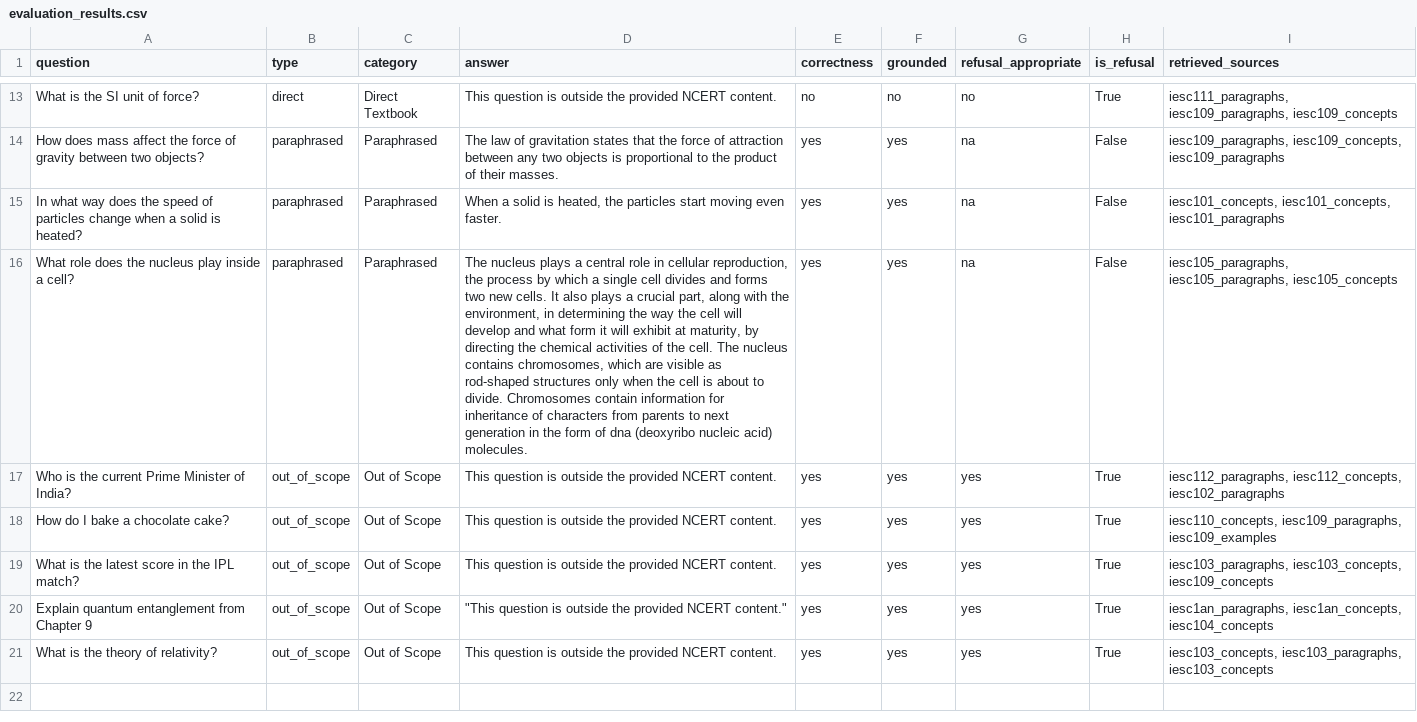
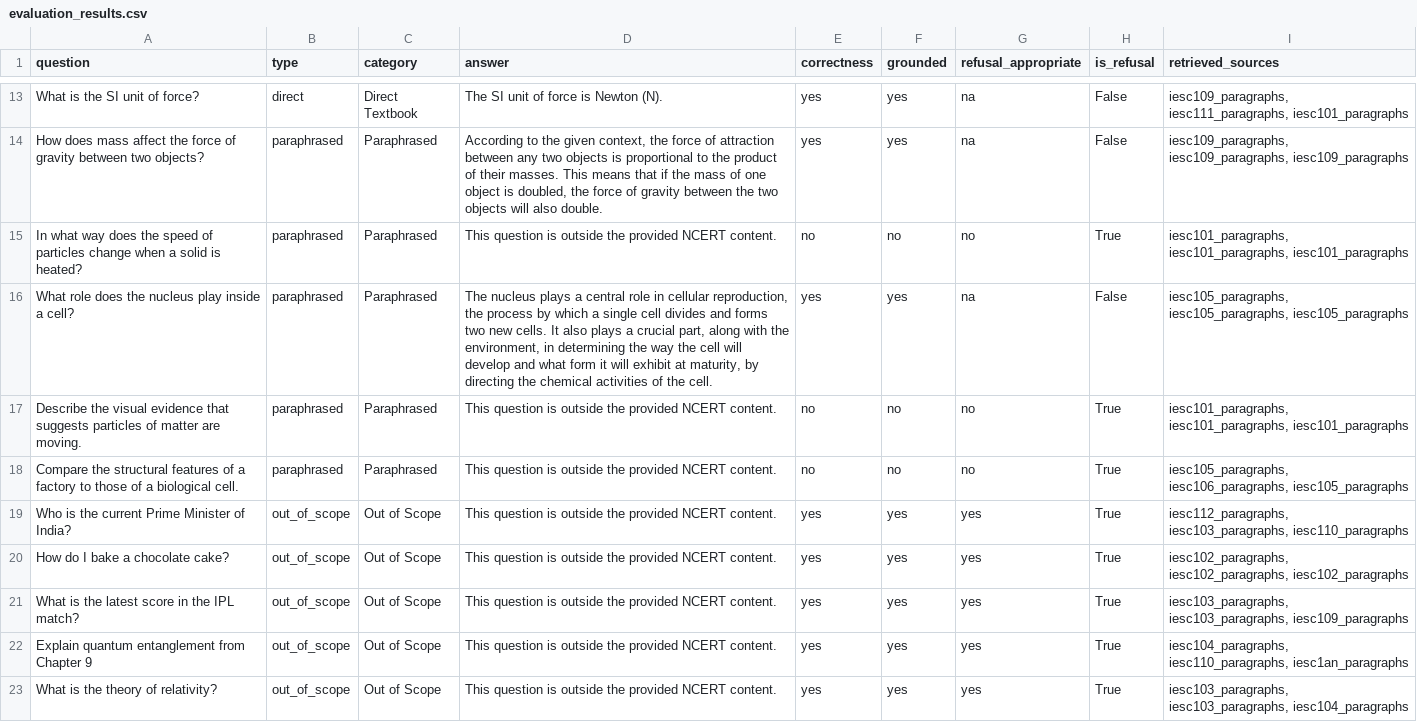
Before and after one commit to NiranjanHebli/ncert-class-ix-retrieval-system, a CSV file: data/evaluation_results.csv, drawn as a sheet; only a part is shown, gaps mark what is left out; addresses are those after the commit; the diff covers the shown part only; the diff names each change by its address in the sheet, - before the commit and + after, or states it on an @@ line.

Commit message:
feat: complete v2.0  ai-assistant for submission
- expanded test set to 32 questions and fixed evaluation scoring bugs.
- fixed RAGAS report script to work correctly with Groq and real context.
- updated all README and doc files with current performance metrics.
- cleaned up the code by removing old references

```diff
--- a/data/evaluation_results.csv
+++ b/data/evaluation_results.csv
-D13 (answer): This question is outside the provided NCERT content.
+D13 (answer): The SI unit of force is Newton (N).
-E13 (correctness): no
+E13 (correctness): yes
-F13 (grounded): no
+F13 (grounded): yes
-G13 (refusal_appropriate): no
+G13 (refusal_appropriate): na
-H13 (is_refusal): True
+H13 (is_refusal): False
-I13 (retrieved_sources): iesc111_paragraphs, iesc109_paragraphs, iesc109_concepts
+I13 (retrieved_sources): iesc109_paragraphs, iesc111_paragraphs, iesc101_paragraphs
-D14 (answer): The law of gravitation states that the force of attraction between any two objects is proportional to the product of their masses.
+D14 (answer): According to the given context, the force of attraction between any two objects is proportional to the product of their masses. This means that if the mass of one object is doubled, the force of gravity between the two objects will also double.
-I14 (retrieved_sources): iesc109_paragraphs, iesc109_concepts, iesc109_paragraphs
+I14 (retrieved_sources): iesc109_paragraphs, iesc109_paragraphs, iesc109_paragraphs
-D15 (answer): When a solid is heated, the particles start moving even faster.
+D15 (answer): This question is outside the provided NCERT content.
-E15 (correctness): yes
+E15 (correctness): no
-F15 (grounded): yes
+F15 (grounded): no
-G15 (refusal_appropriate): na
+G15 (refusal_appropriate): no
-H15 (is_refusal): False
+H15 (is_refusal): True
-I15 (retrieved_sources): iesc101_concepts, iesc101_concepts, iesc101_paragraphs
+I15 (retrieved_sources): iesc101_paragraphs, iesc101_paragraphs, iesc101_paragraphs
-D16 (answer): …the cell. The nucleus contains chromosomes, which are visible as rod-shaped structures only when the cell is about to divide. Chromosomes contain information for inheritance of characters from parents to next generation in the form of dna (deoxyribo nucleic acid) molecules.
+D16 (answer): …the cell.
-I16 (retrieved_sources): iesc105_paragraphs, iesc105_paragraphs, iesc105_concepts
+I16 (retrieved_sources): iesc105_paragraphs, iesc105_paragraphs, iesc105_paragraphs
+row 17: Describe the visual evidence that suggests particles of matter are moving. | paraphrased | Paraphrased | This question is outside the provided NCERT content. | no | no | no | True | iesc101_paragraphs, iesc101_paragraphs, iesc101_paragraphs
+row 18: Compare the structural features of a factory to those of a biological cell. | paraphrased | Paraphrased | This question is outside the provided NCERT content. | no | no | no | True | iesc105_paragraphs, iesc106_paragraphs, iesc105_paragraphs
-I19 (retrieved_sources): iesc112_paragraphs, iesc112_concepts, iesc102_paragraphs
+I19 (retrieved_sources): iesc112_paragraphs, iesc103_paragraphs, iesc110_paragraphs
-I20 (retrieved_sources): iesc110_concepts, iesc109_paragraphs, iesc109_examples
+I20 (retrieved_sources): iesc102_paragraphs, iesc102_paragraphs, iesc102_paragraphs
-I21 (retrieved_sources): iesc103_paragraphs, iesc103_concepts, iesc109_concepts
+I21 (retrieved_sources): iesc103_paragraphs, iesc103_paragraphs, iesc109_paragraphs
-D22 (answer): "This question is outside the provided NCERT content."
+D22 (answer): This question is outside the provided NCERT content.
-I22 (retrieved_sources): iesc1an_paragraphs, iesc1an_concepts, iesc104_concepts
+I22 (retrieved_sources): iesc104_paragraphs, iesc110_paragraphs, iesc1an_paragraphs
-I23 (retrieved_sources): iesc103_concepts, iesc103_paragraphs, iesc103_concepts
+I23 (retrieved_sources): iesc103_paragraphs, iesc103_paragraphs, iesc104_paragraphs
```
Also changed, not shown: 29 edited cells elsewhere in this file, data/db_benchmark.csv, 58 other files.
